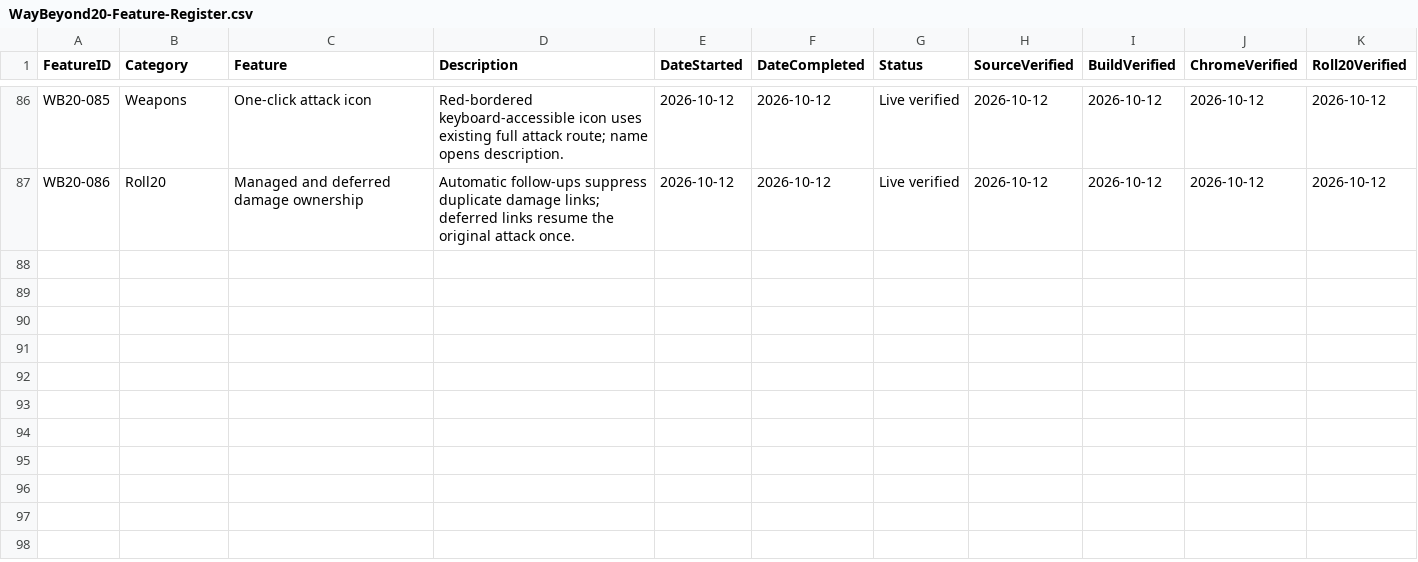
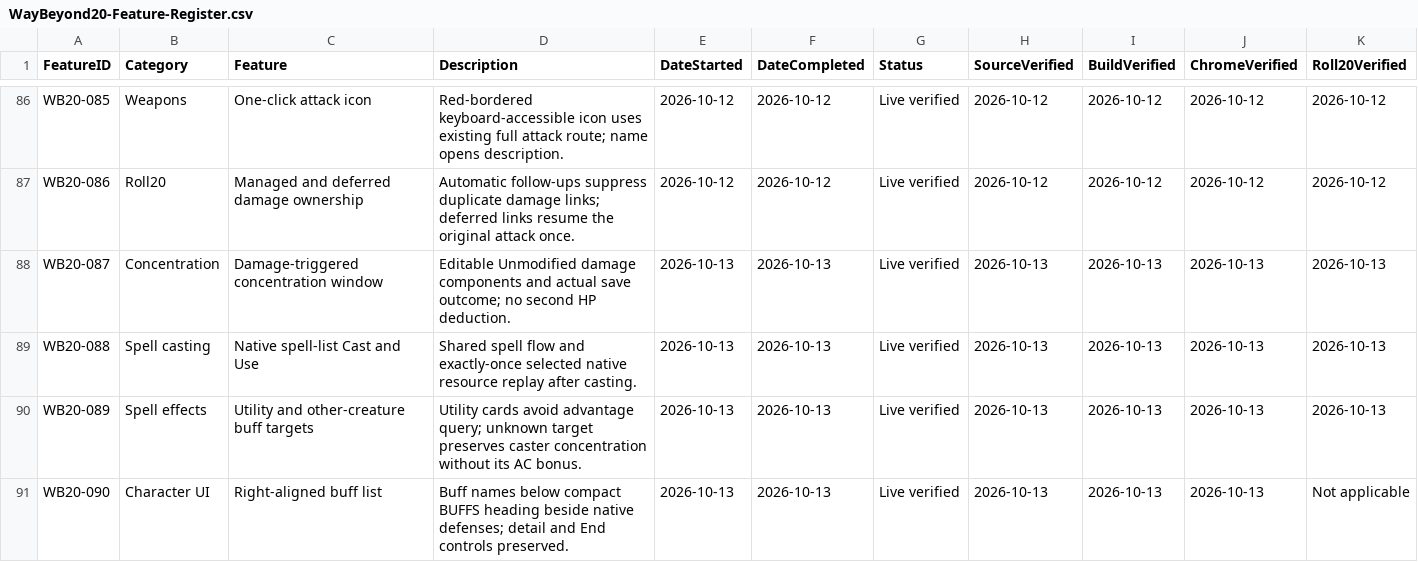
Before and after one commit to LuconoLeReis/WayBeyond20, a CSV file: WayBeyond20-Feature-Register.csv, drawn as a sheet; only a part is shown, gaps mark what is left out; rows hold the shown columns only; the diff names each change by its address in the sheet, - before the commit and + after, or states it on an @@ line.

Commit message:
Release 1.65.14: concentration checks and shared native spell casting

```diff
--- a/WayBeyond20-Feature-Register.csv
+++ b/WayBeyond20-Feature-Register.csv
+row 88: WB20-087 | Concentration | Damage-triggered concentration window | Editable Unmodified damage components and actual save outcome; no second HP deduction. | 2026-10-13 | 2026-10-13 | Live verified | 2026-10-13 | 2026-10-13 | 2026-10-13 | 2026-10-13
+row 89: WB20-088 | Spell casting | Native spell-list Cast and Use | Shared spell flow and exactly-once selected native resource replay after casting. | 2026-10-13 | 2026-10-13 | Live verified | 2026-10-13 | 2026-10-13 | 2026-10-13 | 2026-10-13
+row 90: WB20-089 | Spell effects | Utility and other-creature buff targets | Utility cards avoid advantage query; unknown target preserves caster concentration without its AC bonus. | 2026-10-13 | 2026-10-13 | Live verified | 2026-10-13 | 2026-10-13 | 2026-10-13 | 2026-10-13
+row 91: WB20-090 | Character UI | Right-aligned buff list | Buff names below compact BUFFS heading beside native defenses; detail and End controls preserved. | 2026-10-13 | 2026-10-13 | Live verified | 2026-10-13 | 2026-10-13 | 2026-10-13 | Not applicable
```
Also changed, not shown: 21 other files.
